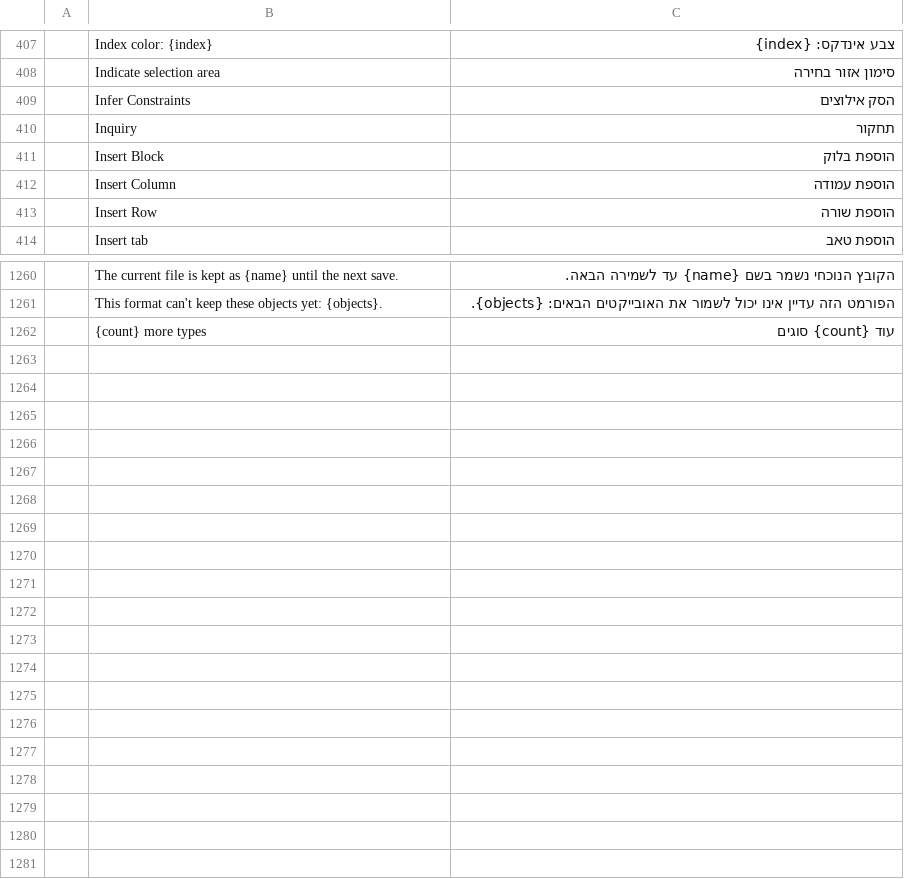
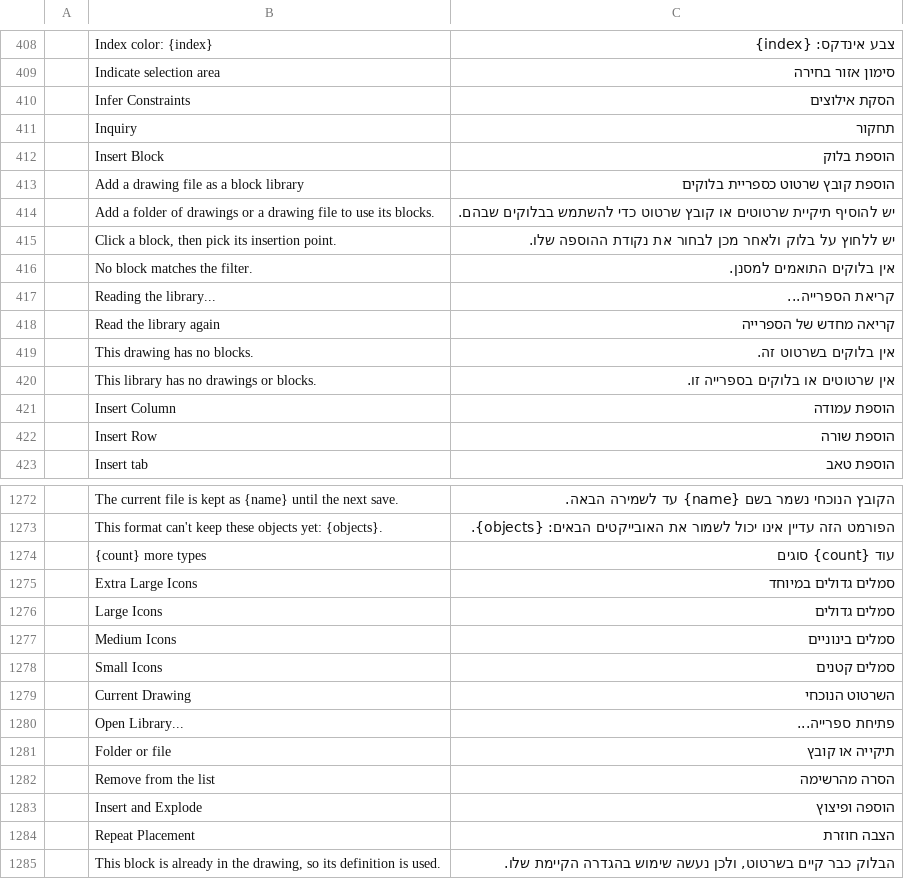
Before and after one commit to hrb9/craft-i18n, a TSV file: locales/he/cadcraft.tsv, drawn as a sheet; only a part is shown, gaps mark what is left out; addresses are those after the commit; the diff covers the shown part only; the diff names each change by its address in the sheet, - before the commit and + after, or states it on an @@ line.

Commit message:
i18n(he): apply FilmCraft/VectorCraft/CADCraft review additions and refine action nouns

```diff
--- a/locales/he/cadcraft.tsv
+++ b/locales/he/cadcraft.tsv
-C410: הסק אילוצים
+C410: הסקת אילוצים
+row 413:  | Add a drawing file as a block library | הוספת קובץ שרטוט כספריית בלוקים
+row 414:  | Add a folder of drawings or a drawing file to use its blocks. | יש להוסיף תיקיית שרטוטים או קובץ שרטוט כדי להשתמש בבלוקים שבהם.
+row 415:  | Click a block, then pick its insertion point. | יש ללחוץ על בלוק ולאחר מכן לבחור את נקודת ההוספה שלו.
+row 416:  | No block matches the filter. | אין בלוקים התואמים למסנן.
+row 417:  | Reading the library... | קריאת הספרייה...
+row 418:  | Read the library again | קריאה מחדש של הספרייה
+row 419:  | This drawing has no blocks. | אין בלוקים בשרטוט זה.
+row 420:  | This library has no drawings or blocks. | אין שרטוטים או בלוקים בספרייה זו.
+row 1275:  | Extra Large Icons | סמלים גדולים במיוחד
+row 1276:  | Large Icons | סמלים גדולים
+row 1277:  | Medium Icons | סמלים בינוניים
+row 1278:  | Small Icons | סמלים קטנים
+row 1279:  | Current Drawing | השרטוט הנוכחי
+row 1280:  | Open Library... | פתיחת ספרייה...
+row 1281:  | Folder or file | תיקייה או קובץ
+row 1282:  | Remove from the list | הסרה מהרשימה
+row 1283:  | Insert and Explode | הוספה ופיצוץ
+row 1284:  | Repeat Placement | הצבה חוזרת
+row 1285:  | This block is already in the drawing, so its definition is used. | הבלוק כבר קיים בשרטוט, ולכן נעשה שימוש בהגדרה הקיימת שלו.
```
Also changed, not shown: 4 added rows and 15 edited cells elsewhere in this file, locales/he/filmcraft.tsv, locales/he/vectorcraft.tsv, 1 other file.
